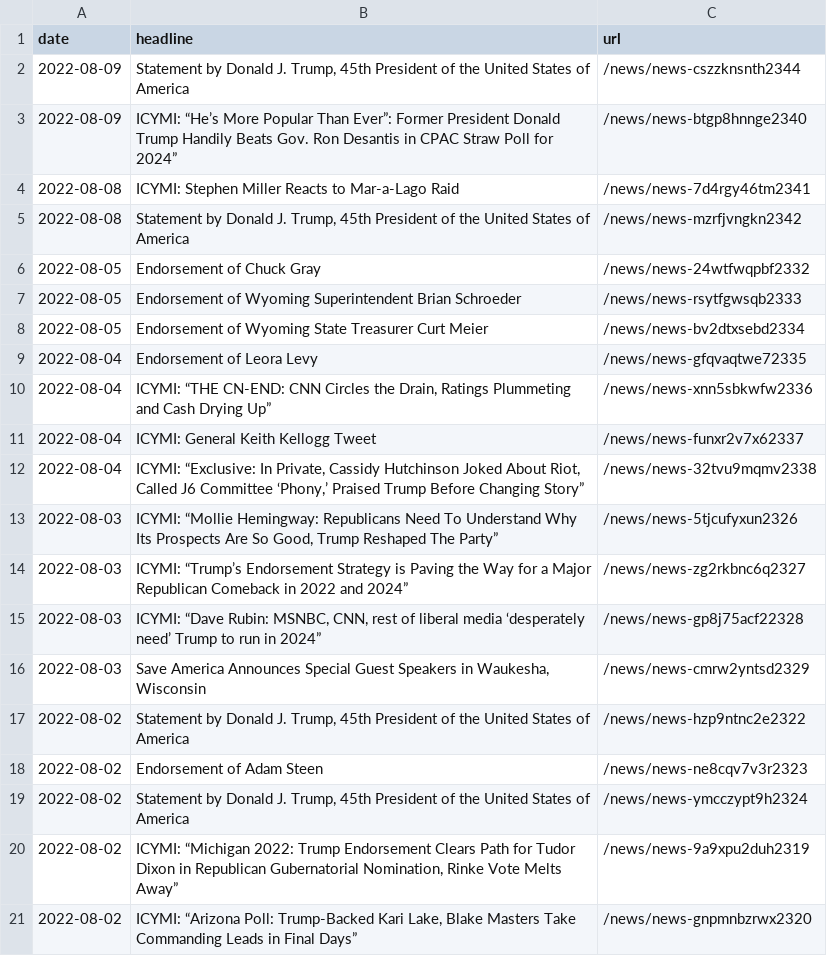
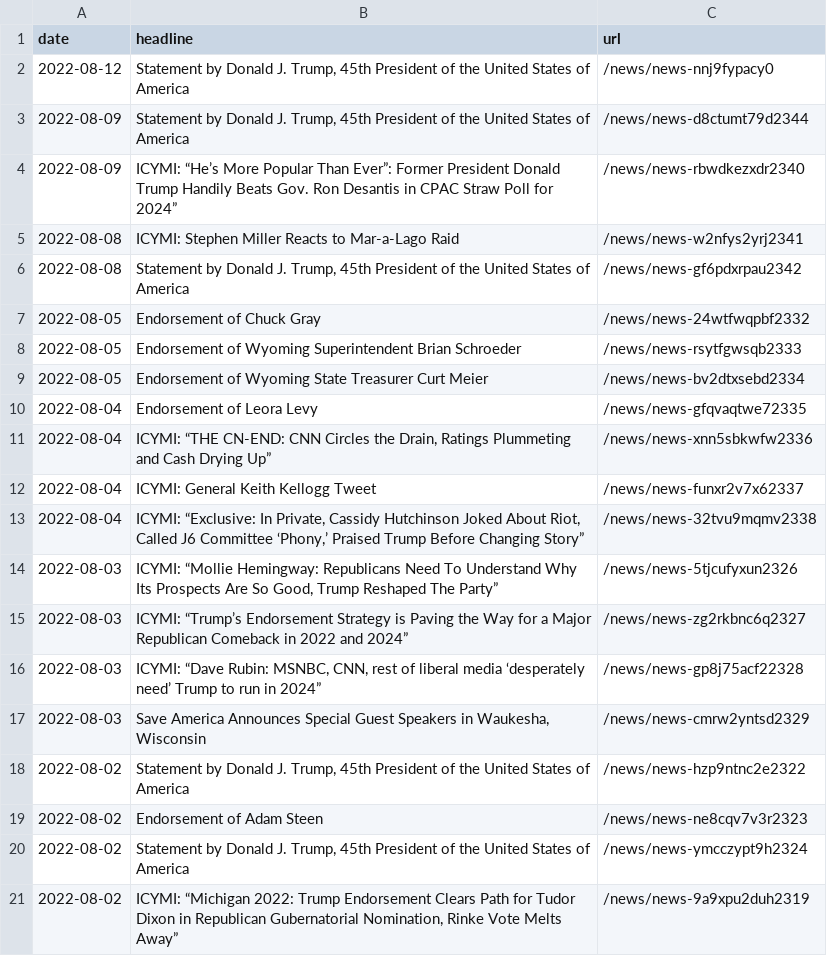
Before and after one commit to gridviz/trump-releases, a CSV file: data/all_endorsements_urls.csv, drawn as a sheet.

```diff
--- a/data/all_endorsements_urls.csv
+++ b/data/all_endorsements_urls.csv
@@ -1,6 +1,7 @@
 date,headline,url
-2022-08-09,"Statement by Donald J. Trump, 45th President of the United States of America",/news/news-cszzknsnth2344
-2022-08-09,ICYMI: “He’s More Popular Than Ever”: Former President Donald Trump Handily Beats Gov. Ron Desantis in CPAC Straw Poll for 2024”,/news/news-btgp8hnnge2340
-2022-08-08,ICYMI: Stephen Miller Reacts to Mar-a-Lago Raid,/news/news-7d4rgy46tm2341
-2022-08-08,"Statement by Donald J. Trump, 45th President of the United States of America",/news/news-mzrfjvngkn2342
+2022-08-12,"Statement by Donald J. Trump, 45th President of the United States of America",/news/news-nnj9fypacy0
+2022-08-09,"Statement by Donald J. Trump, 45th President of the United States of America",/news/news-d8ctumt79d2344
+2022-08-09,ICYMI: “He’s More Popular Than Ever”: Former President Donald Trump Handily Beats Gov. Ron Desantis in CPAC Straw Poll for 2024”,/news/news-rbwdkezxdr2340
+2022-08-08,ICYMI: Stephen Miller Reacts to Mar-a-Lago Raid,/news/news-w2nfys2yrj2341
+2022-08-08,"Statement by Donald J. Trump, 45th President of the United States of America",/news/news-gf6pdxrpau2342
 2022-08-05,Endorsement of Chuck Gray,/news/news-24wtfwqpbf2332
@@ -20,2 +21 @@ date,headline,url
 2022-08-02,"ICYMI: “Michigan 2022: Trump Endorsement Clears Path for Tudor Dixon in Republican Gubernatorial Nomination, Rinke Vote Melts Away”",/news/news-9a9xpu2duh2319
-2022-08-02,"ICYMI: “Arizona Poll: Trump-Backed Kari Lake, Blake Masters Take Commanding Leads in Final Days”",/news/news-gnpmnbzrwx2320
```
Also changed, not shown: data/processed/all_press_releases_latest.csv, 1 other file.
